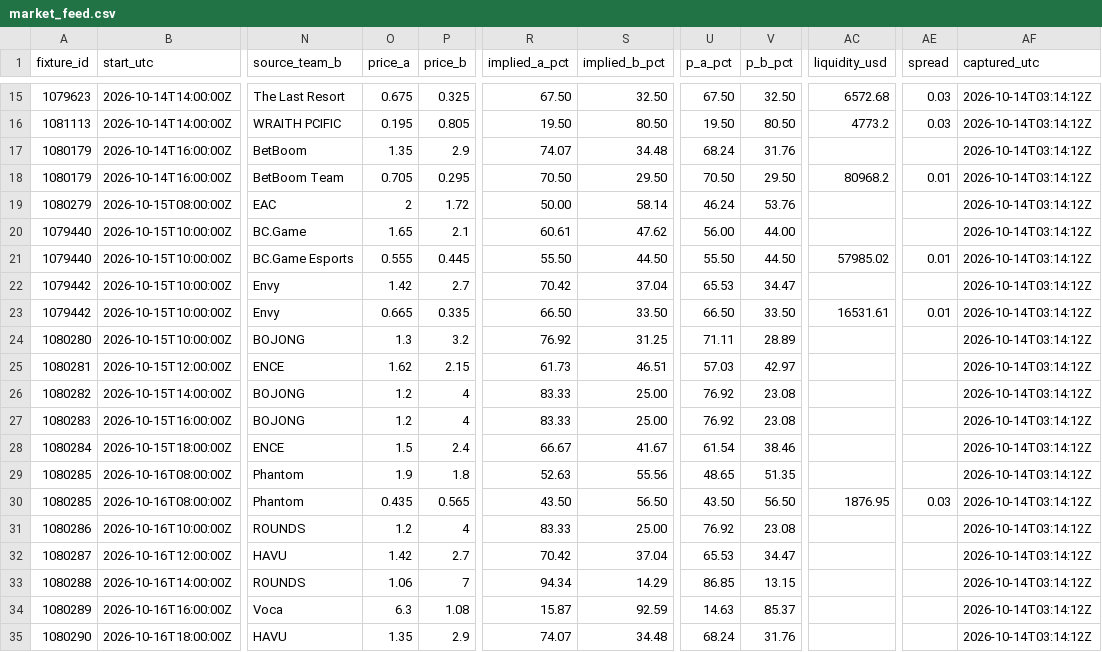
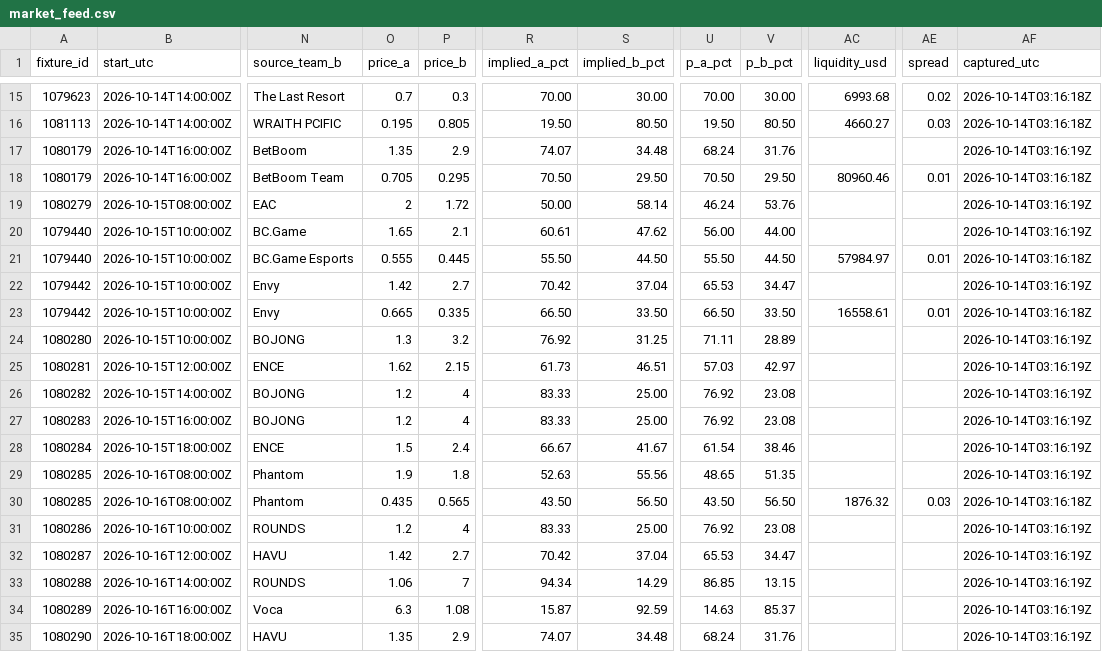
Before and after one commit to buffedlizard55-lab/MaltaProj1, a CSV file: feeds/data/market_feed.csv, drawn as a sheet; only a part is shown, gaps mark what is left out; the diff covers the shown part only; the diff names each change by its address in the sheet, - before the commit and + after, or states it on an @@ line.

```diff
--- a/feeds/data/market_feed.csv
+++ b/feeds/data/market_feed.csv
-O15 (price_a): 0.675
+O15 (price_a): 0.7
-P15 (price_b): 0.325
+P15 (price_b): 0.3
-R15 (implied_a_pct): 67.50
+R15 (implied_a_pct): 70.00
-S15 (implied_b_pct): 32.50
+S15 (implied_b_pct): 30.00
-U15 (p_a_pct): 67.50
+U15 (p_a_pct): 70.00
-V15 (p_b_pct): 32.50
+V15 (p_b_pct): 30.00
-AC15 (liquidity_usd): 6572.68
+AC15 (liquidity_usd): 6993.68
-AE15 (spread): 0.03
+AE15 (spread): 0.02
-AF15:AF16 (captured_utc): 2026-10-14T03:14:12Z
+AF15:AF16 (captured_utc): 2026-10-14T03:16:18Z
-AC16 (liquidity_usd): 4773.2
+AC16 (liquidity_usd): 4660.27
-AF17 (captured_utc): 2026-10-14T03:14:12Z
+AF17 (captured_utc): 2026-10-14T03:16:19Z
-AC18 (liquidity_usd): 80968.2
+AC18 (liquidity_usd): 80960.46
-AF18 (captured_utc): 2026-10-14T03:14:12Z
+AF18 (captured_utc): 2026-10-14T03:16:18Z
-AF19:AF20 (captured_utc): 2026-10-14T03:14:12Z
+AF19:AF20 (captured_utc): 2026-10-14T03:16:19Z
-AC21 (liquidity_usd): 57985.02
+AC21 (liquidity_usd): 57984.97
-AF21 (captured_utc): 2026-10-14T03:14:12Z
+AF21 (captured_utc): 2026-10-14T03:16:18Z
-AF22 (captured_utc): 2026-10-14T03:14:12Z
+AF22 (captured_utc): 2026-10-14T03:16:19Z
-AC23 (liquidity_usd): 16531.61
+AC23 (liquidity_usd): 16558.61
-AF23 (captured_utc): 2026-10-14T03:14:12Z
+AF23 (captured_utc): 2026-10-14T03:16:18Z
-AF24:AF29 (captured_utc): 2026-10-14T03:14:12Z
+AF24:AF29 (captured_utc): 2026-10-14T03:16:19Z
-AC30 (liquidity_usd): 1876.95
+AC30 (liquidity_usd): 1876.32
-AF30 (captured_utc): 2026-10-14T03:14:12Z
+AF30 (captured_utc): 2026-10-14T03:16:18Z
-AF31:AF35 (captured_utc): 2026-10-14T03:14:12Z
+AF31:AF35 (captured_utc): 2026-10-14T03:16:19Z
```
Also changed, not shown: 28 edited cells elsewhere in this file, feeds/data/fixtures.csv, feeds/data/flags.csv, 10 other files.
